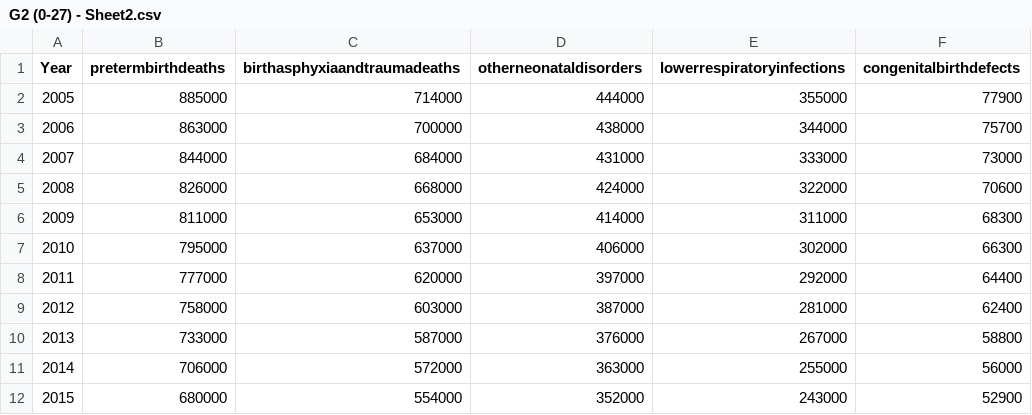
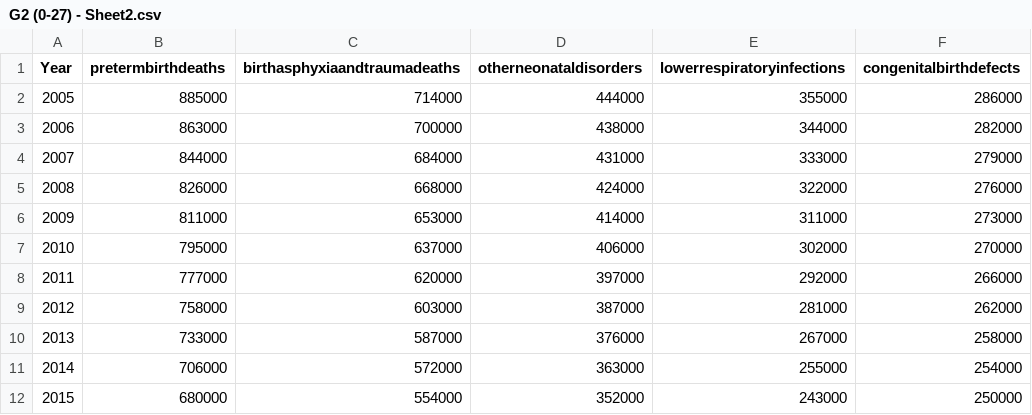
Before and after one commit to Rq97/Neonatal-deaths, a CSV file: G2 (0-27) - Sheet2.csv, drawn as a sheet.

Commit message:
Update G2 (0-27) - Sheet2.csv

```diff
--- a/G2 (0-27) - Sheet2.csv
+++ b/G2 (0-27) - Sheet2.csv
@@ -1,12 +1,12 @@
 Year,pretermbirthdeaths,birthasphyxiaandtraumadeaths,otherneonataldisorders,lowerrespiratoryinfections,congenitalbirthdefects
-2005,885000,714000,444000,355000,77900
-2006,863000,700000,438000,344000,75700
-2007,844000,684000,431000,333000,73000
-2008,826000,668000,424000,322000,70600
-2009,811000,653000,414000,311000,68300
-2010,795000,637000,406000,302000,66300
-2011,777000,620000,397000,292000,64400
-2012,758000,603000,387000,281000,62400
-2013,733000,587000,376000,267000,58800
-2014,706000,572000,363000,255000,56000
-2015,680000,554000,352000,243000,52900
+2005,885000,714000,444000,355000,286000
+2006,863000,700000,438000,344000,282000
+2007,844000,684000,431000,333000,279000
+2008,826000,668000,424000,322000,276000
+2009,811000,653000,414000,311000,273000
+2010,795000,637000,406000,302000,270000
+2011,777000,620000,397000,292000,266000
+2012,758000,603000,387000,281000,262000
+2013,733000,587000,376000,267000,258000
+2014,706000,572000,363000,255000,254000
+2015,680000,554000,352000,243000,250000
```
